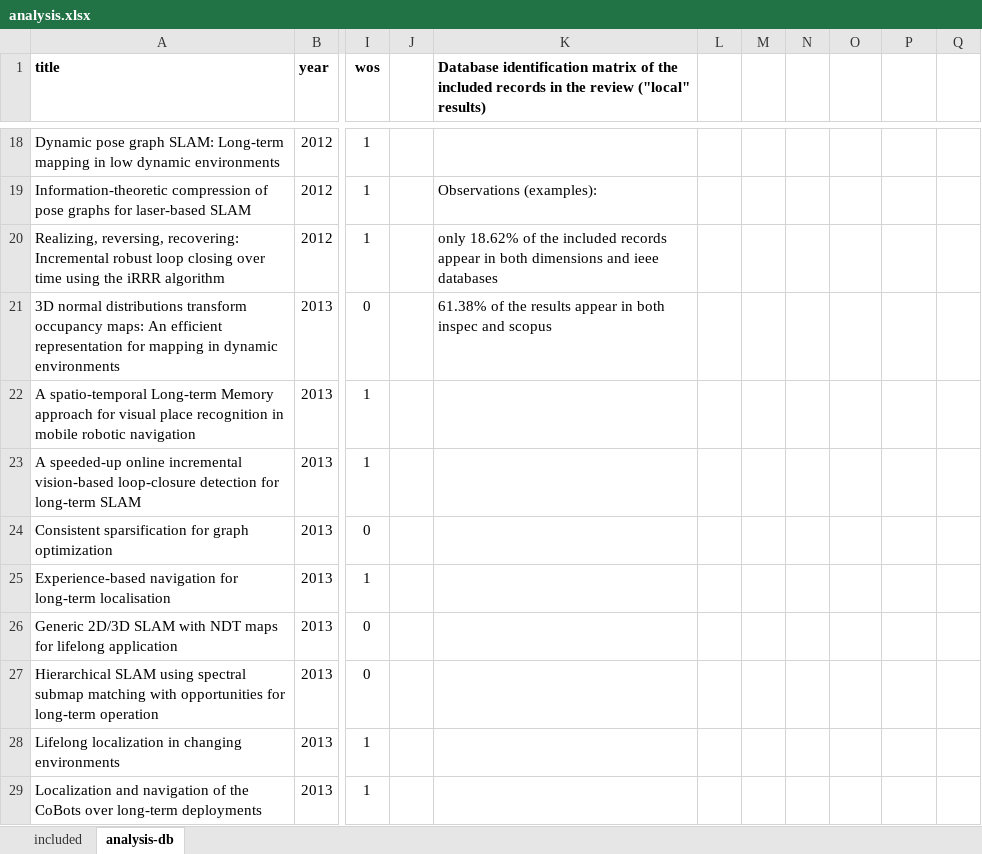
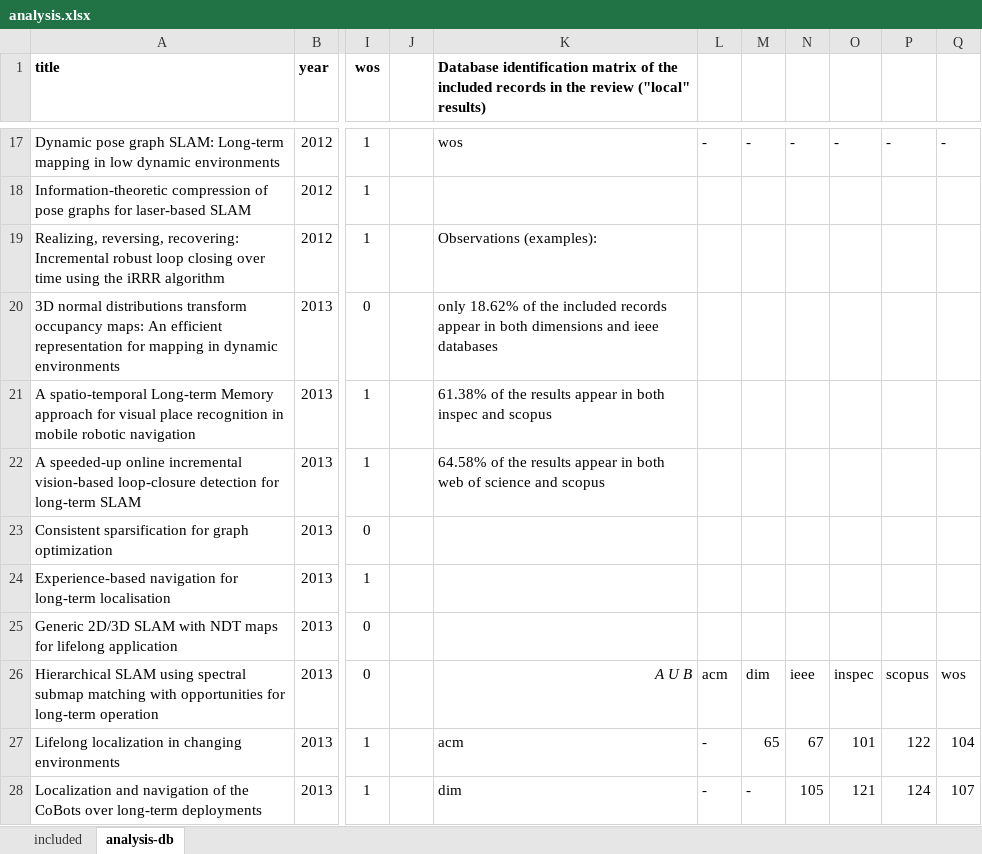
Before and after one commit to sousarbarb/slr-ltlm-mr, an Excel workbook: data/results/analysis.xlsx, sheet analysis-db, drawn as a sheet; only a part is shown, gaps mark what is left out; values as stored, in another font and other column widths than the file's, no borders; addresses are those after the commit; the diff covers the shown part only; the diff names each change by its address in the sheet, - before the commit and + after, or states it on an @@ line.

Commit message:
Databases resulsts analysis update (intersect vs union, scopus+inspec+wos). Fix extended version (30 > 31 rejected)

```diff
--- a/data/results/analysis.xlsx (sheet analysis-db)
+++ b/data/results/analysis.xlsx (sheet analysis-db)
-K17: (empty)
+K17: wos
-L17: (empty)
+L17: -
-M17: (empty)
+M17: -
-N17: (empty)
+N17: -
-O17: (empty)
+O17: -
-P17: (empty)
+P17: -
-Q17: (empty)
+Q17: -
-K18: Observations (examples):
+K18: (empty)
-K19: only 18.62% of the included records appear in both dimensions and ieee databases
+K19: Observations (examples):
-K20: 61.38% of the results appear in both inspec and scopus
+K20: only 18.62% of the included records appear in both dimensions and ieee databases
-K21: (empty)
+K21: 61.38% of the results appear in both inspec and scopus
-K22: (empty)
+K22: 64.58% of the results appear in both web of science and scopus
-K26: (empty)
+K26: A U B
-L26: (empty)
+L26: acm
-M26: (empty)
+M26: dim
-N26: (empty)
+N26: ieee
-O26: (empty)
+O26: inspec
-P26: (empty)
+P26: scopus
-Q26: (empty)
+Q26: wos
-K27: (empty)
+K27: acm
-L27:L28: (empty)
+L27:L28: -
-M27: (empty)
+M27: 65
-N27: (empty)
+N27: 67
-O27: (empty)
+O27: 101
-P27: (empty)
+P27: 122
-Q27: (empty)
+Q27: 104
-K28: (empty)
+K28: dim
-M28: (empty)
+M28: -
-N28: (empty)
+N28: 105
-O28: (empty)
+O28: 121
-P28: (empty)
+P28: 124
-Q28: (empty)
+Q28: 107
```
Also changed, not shown: 1 removed row, 112 edited cells and cell formats elsewhere in this sheet, sheet included, formulas that keep their value, data/methodology/data-extraction/data.xlsx, 4 other files.
